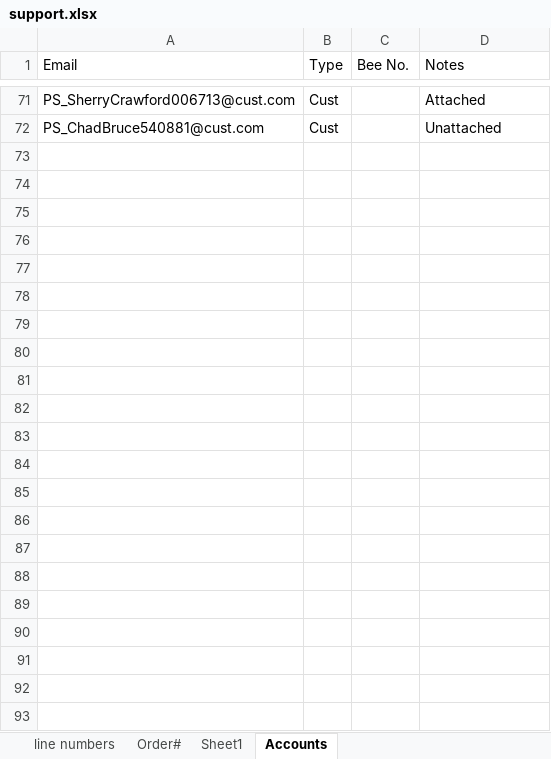
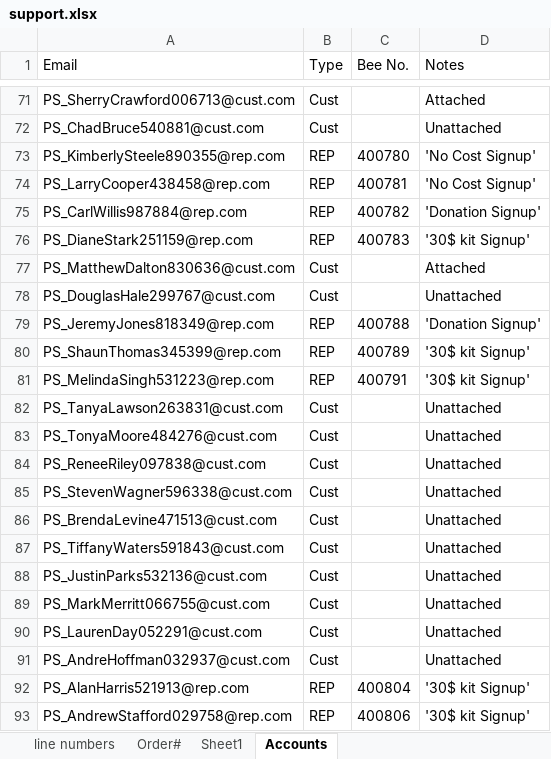
Before and after one commit to PriyomSaha/NewAvon-Robot, an Excel workbook: Resources/support.xlsx, sheet Accounts, drawn as a sheet; only a part is shown, gaps mark what is left out; values as stored, in another font and other column widths than the file's, no borders; the diff names each change by its address in the sheet, - before the commit and + after, or states it on an @@ line.

```diff
--- a/Resources/support.xlsx (sheet Accounts)
+++ b/Resources/support.xlsx (sheet Accounts)
+row 73: PS_KimberlySteele890355@rep.com | REP | 400780 | 'No Cost Signup'
+row 74: PS_LarryCooper438458@rep.com | REP | 400781 | 'No Cost Signup'
+row 75: PS_CarlWillis987884@rep.com | REP | 400782 | 'Donation Signup'
+row 76: PS_DianeStark251159@rep.com | REP | 400783 | '30$ kit Signup'
+row 77: PS_MatthewDalton830636@cust.com | Cust |  | Attached
+row 78: PS_DouglasHale299767@cust.com | Cust |  | Unattached
+row 79: PS_JeremyJones818349@rep.com | REP | 400788 | 'Donation Signup'
+row 80: PS_ShaunThomas345399@rep.com | REP | 400789 | '30$ kit Signup'
+row 81: PS_MelindaSingh531223@rep.com | REP | 400791 | '30$ kit Signup'
+row 82: PS_TanyaLawson263831@cust.com | Cust |  | Unattached
+row 83: PS_TonyaMoore484276@cust.com | Cust |  | Unattached
+row 84: PS_ReneeRiley097838@cust.com | Cust |  | Unattached
+row 85: PS_StevenWagner596338@cust.com | Cust |  | Unattached
+row 86: PS_BrendaLevine471513@cust.com | Cust |  | Unattached
+row 87: PS_TiffanyWaters591843@cust.com | Cust |  | Unattached
+row 88: PS_JustinParks532136@cust.com | Cust |  | Unattached
+row 89: PS_MarkMerritt066755@cust.com | Cust |  | Unattached
+row 90: PS_LaurenDay052291@cust.com | Cust |  | Unattached
+row 91: PS_AndreHoffman032937@cust.com | Cust |  | Unattached
+row 92: PS_AlanHarris521913@rep.com | REP | 400804 | '30$ kit Signup'
+row 93: PS_AndrewStafford029758@rep.com | REP | 400806 | '30$ kit Signup'
```
Also changed, not shown: sheet Order#, 14 other files.
